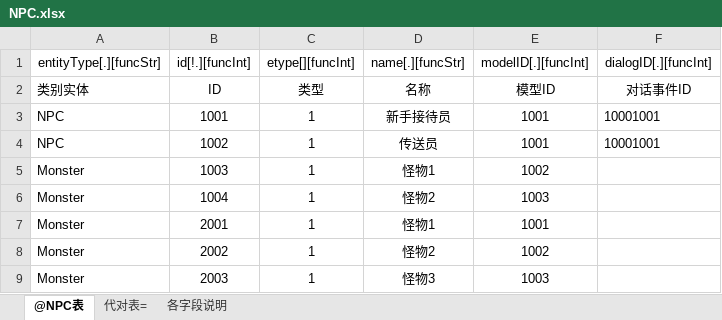
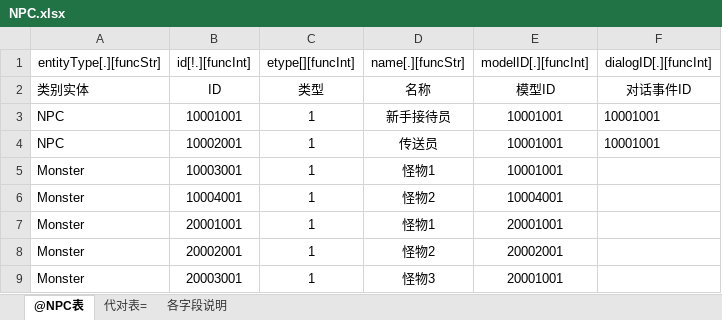
Before and after one commit to kbengine/kbengine, an Excel workbook: kbe/tools/xlsx2py/rpgdemo/xlsxs/NPC.xlsx, sheet @NPC表, drawn as a sheet; values as stored, in another font and other column widths than the file's, no borders; the diff names each change by its address in the sheet, - before the commit and + after, or states it on an @@ line.

```diff
--- a/kbe/tools/xlsx2py/rpgdemo/xlsxs/NPC.xlsx (sheet @NPC表)
+++ b/kbe/tools/xlsx2py/rpgdemo/xlsxs/NPC.xlsx (sheet @NPC表)
-B3 (id[!.][funcInt]): 1001
+B3 (id[!.][funcInt]): 10001001
-E3:E4 (modelID[.][funcInt]): 1001
+E3:E4 (modelID[.][funcInt]): 10001001
-B4 (id[!.][funcInt]): 1002
+B4 (id[!.][funcInt]): 10002001
-B5 (id[!.][funcInt]): 1003
+B5 (id[!.][funcInt]): 10003001
-E5 (modelID[.][funcInt]): 1002
+E5 (modelID[.][funcInt]): 10001001
-B6 (id[!.][funcInt]): 1004
+B6 (id[!.][funcInt]): 10004001
-E6 (modelID[.][funcInt]): 1003
+E6 (modelID[.][funcInt]): 10004001
-B7 (id[!.][funcInt]): 2001
+B7 (id[!.][funcInt]): 20001001
-E7 (modelID[.][funcInt]): 1001
+E7 (modelID[.][funcInt]): 20001001
-B8 (id[!.][funcInt]): 2002
+B8 (id[!.][funcInt]): 20002001
-E8 (modelID[.][funcInt]): 1002
+E8 (modelID[.][funcInt]): 20002001
-B9 (id[!.][funcInt]): 2003
+B9 (id[!.][funcInt]): 20003001
-E9 (modelID[.][funcInt]): 1003
+E9 (modelID[.][funcInt]): 20001001
```
Also changed, not shown: kbe/tools/xlsx2py/rpgdemo/xlsxs/spaces.xlsx.
